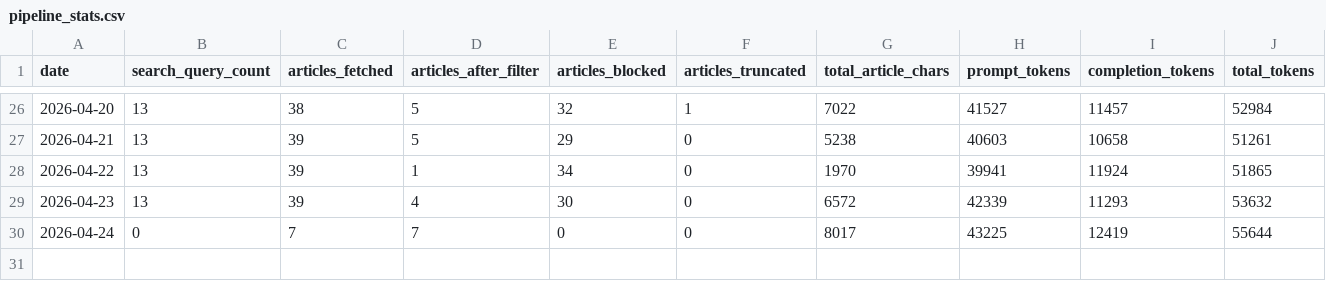
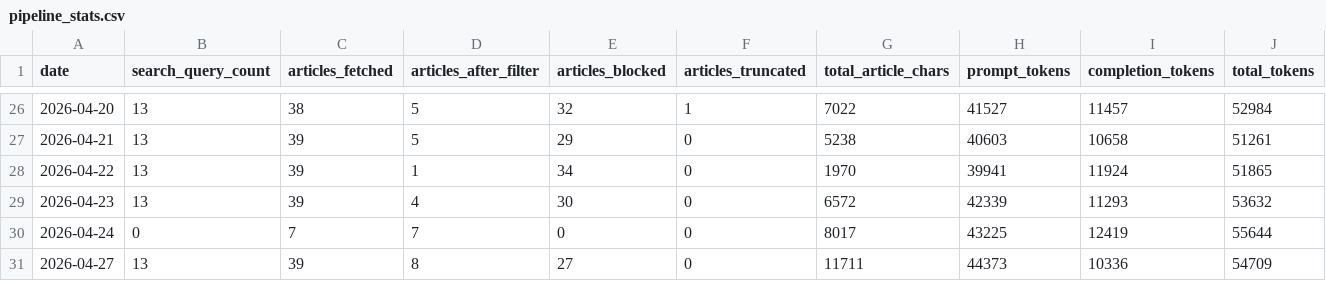
Before and after one commit to marcuslai1/market-dashboard, a CSV file: data/pipeline_stats.csv, drawn as a sheet; only a part is shown, gaps mark what is left out; rows hold the shown columns only; the diff names each change by its address in the sheet, - before the commit and + after, or states it on an @@ line.

```diff
--- a/data/pipeline_stats.csv
+++ b/data/pipeline_stats.csv
+row 31: 2026-04-27 | 13 | 39 | 8 | 27 | 0 | 11711 | 44373 | 10336 | 54709
```
Also changed, not shown: data/claude_analysis.csv, data/market_data.csv, 3 other files.
